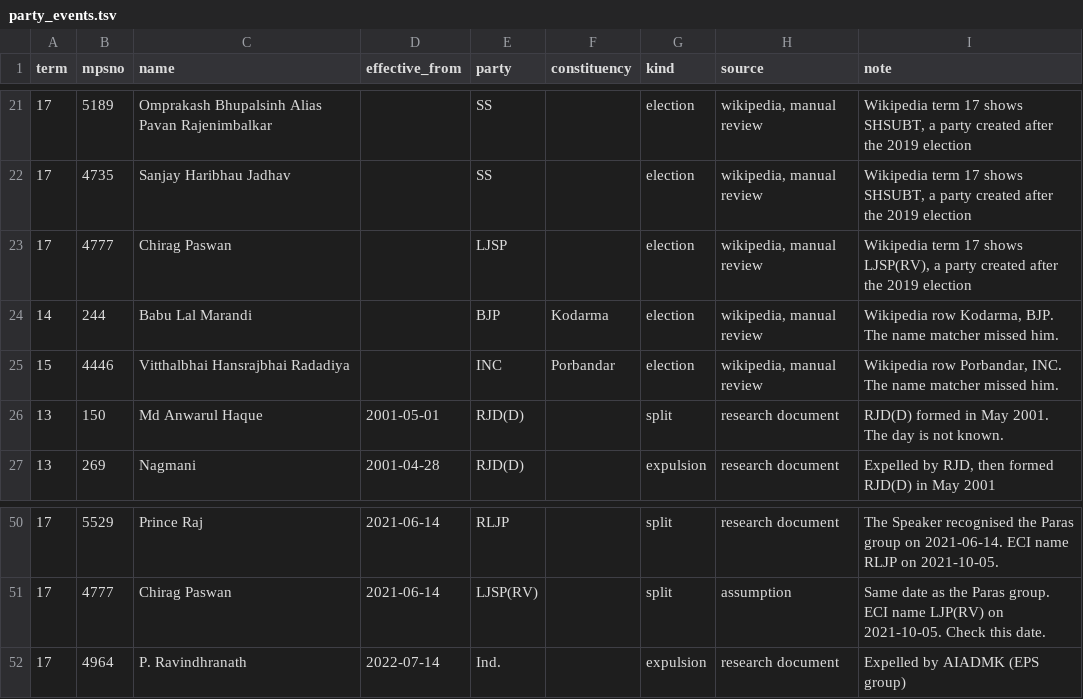
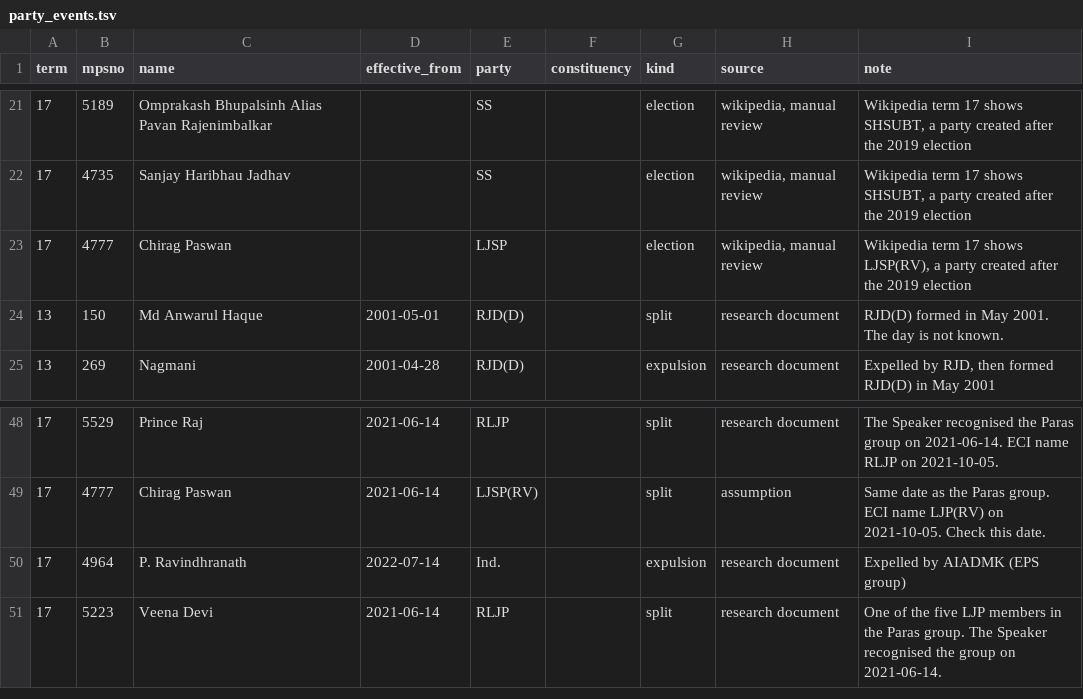
Before and after one commit to oitee/torko, a TSV file: data/party_history/party_events.tsv, drawn as a sheet; only a part is shown, gaps mark what is left out; removed rows and columns are numbered as before the commit, all else as after; the diff names each change by its address in the sheet, - before the commit and + after, or states it on an @@ line.

```diff
--- a/data/party_history/party_events.tsv
+++ b/data/party_history/party_events.tsv
-row 24: 14 | 244 | Babu Lal Marandi |  | BJP | Kodarma | election | wikipedia, manual review | Wikipedia row Kodarma, BJP. The name matcher missed him.
-row 25: 15 | 4446 | Vitthalbhai Hansrajbhai Radadiya |  | INC | Porbandar | election | wikipedia, manual review | Wikipedia row Porbandar, INC. The name matcher missed him.
+row 51: 17 | 5223 | Veena Devi | 2021-06-14 | RLJP |  | split | research document | One of the five LJP members in the Paras group. The Speaker recognised the group on 2021-06-14.
```
Also changed, not shown: data/party_history/manual.tsv, data/party_history/party_codes.tsv, 4 other files.
